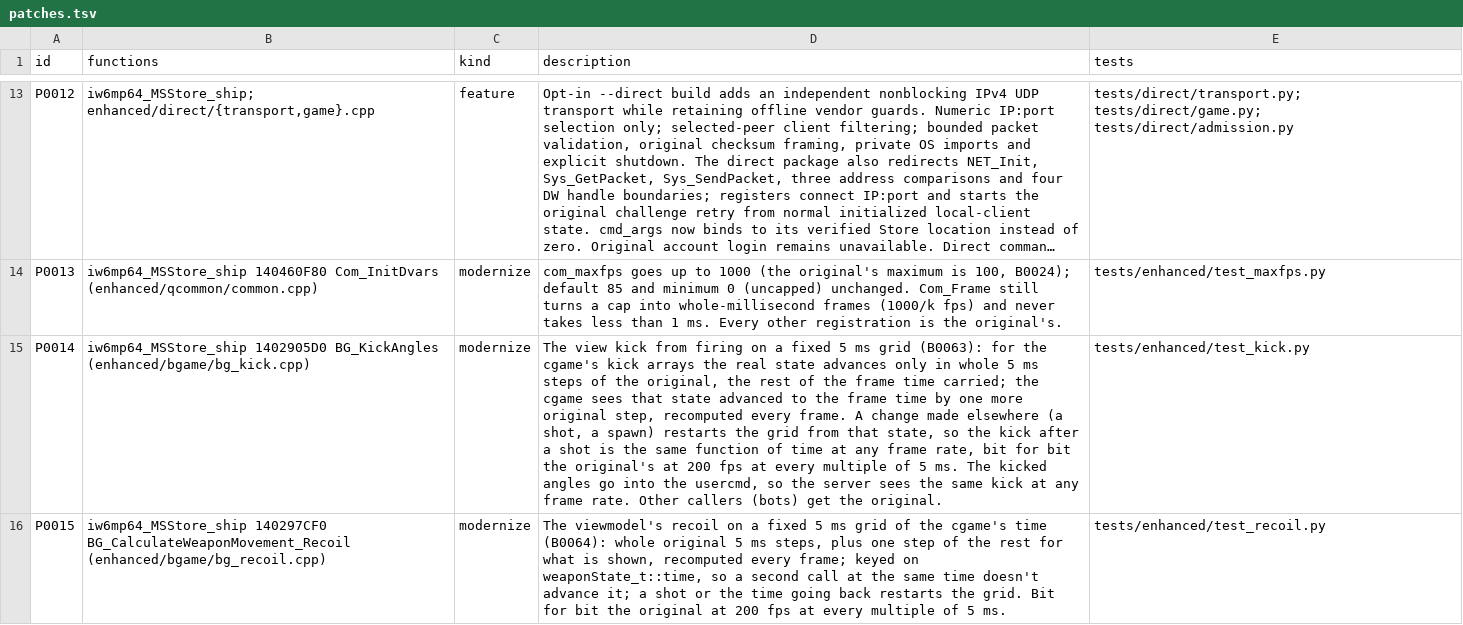
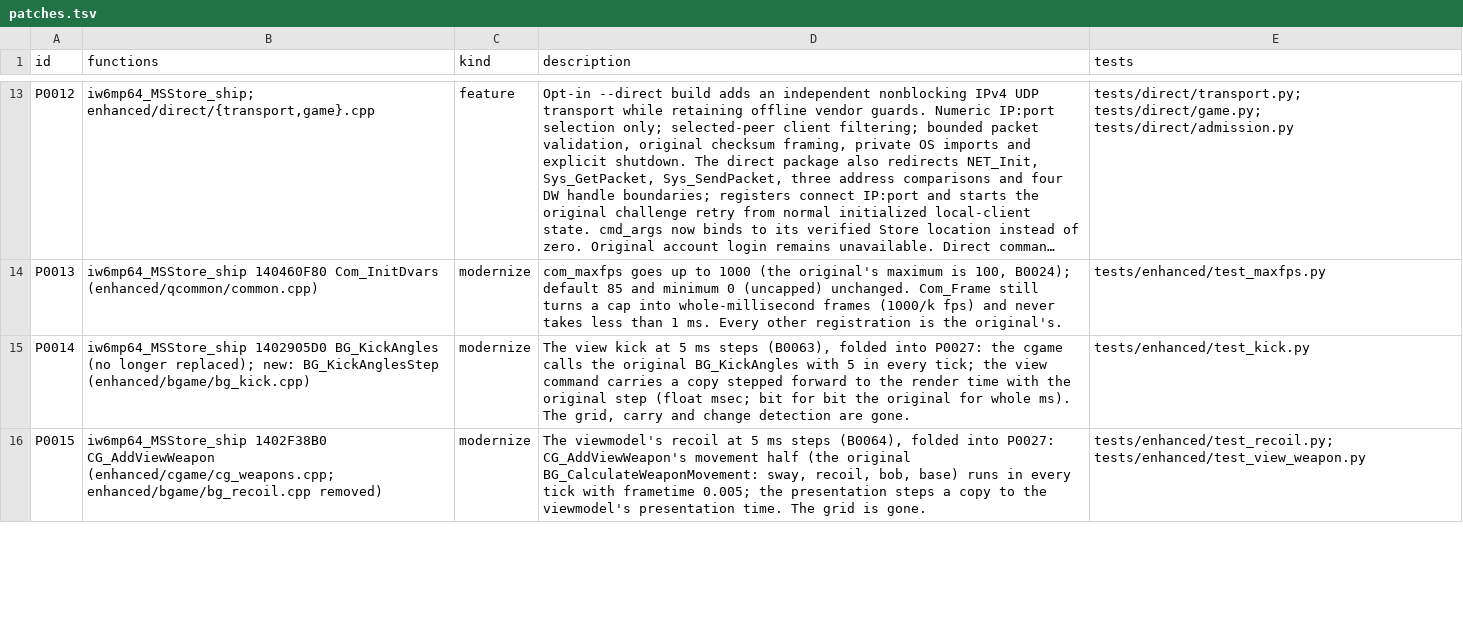
Before and after one commit to lizardpeter/ghosts-decomp, a TSV file: records/patches.tsv, drawn as a sheet; only a part is shown, gaps mark what is left out; long unchanged cells end in …; the diff covers the shown part only; the diff names each change by its address in the sheet, - before the commit and + after, or states it on an @@ line.

```diff
--- a/records/patches.tsv
+++ b/records/patches.tsv
-B15 (functions): …1402905D0 BG_KickAngles (enhanced/bgame/bg_kick.cpp)
+B15 (functions): …1402905D0 BG_KickAngles (no longer replaced); new: BG_KickAnglesStep (enhanced/bgame/bg_kick.cpp)
-D15 (description): …view kick from firing on a fixed 5 ms grid (B0063): for the cgame's kick arrays the real state advances only in whole 5 ms steps of the original, the rest of the frame time carried; the cgame sees that state advanced to the frame time by one more original step, recomputed every frame. A change made elsewhere (a shot, a spawn) restarts the grid from that state, so the kick after a shot is the same function of time at any frame rate, bit for bit the original's at 200 fps at every multiple of 5 ms. The kicked angles go into the usercmd, so the server sees the same kick at any frame rate. Other callers (bots) get the original.
+D15 (description): …view kick at 5 ms steps (B0063), folded into P0027: the cgame calls the original BG_KickAngles with 5 in every tick; the view command carries a copy stepped forward to the render time with the original step (float msec; bit for bit the original for whole ms). The grid, carry and change detection are gone.
-B16 (functions): iw6mp64_MSStore_ship 140297CF0 BG_CalculateWeaponMovement_Recoil (enhanced/bgame/bg_recoil.cpp)
+B16 (functions): iw6mp64_MSStore_ship 1402F38B0 CG_AddViewWeapon (enhanced/cgame/cg_weapons.cpp; enhanced/bgame/bg_recoil.cpp removed)
-D16 (description): …viewmodel's recoil on a fixed 5 ms grid of the cgame's time (B0064): whole original 5 ms steps, plus one step of the rest for what is shown, recomputed every frame; keyed on weaponState_t::time, so a second call at the same time doesn't advance it; a shot or the time going back restarts the grid. Bit for bit the original at 200 fps at every multiple of 5 ms.
+D16 (description): …viewmodel's recoil at 5 ms steps (B0064), folded into P0027: CG_AddViewWeapon's movement half (the original BG_CalculateWeaponMovement: sway, recoil, bob, base) runs in every tick with frametime 0.005; the presentation steps a copy to the viewmodel's presentation time. The grid is gone.
-E16 (tests): tests/enhanced/test_recoil.py
+E16 (tests): tests/enhanced/test_recoil.py; tests/enhanced/test_view_weapon.py
```
Also changed, not shown: 1 added row and 6 edited cells elsewhere in this file, records/bugs.tsv.
